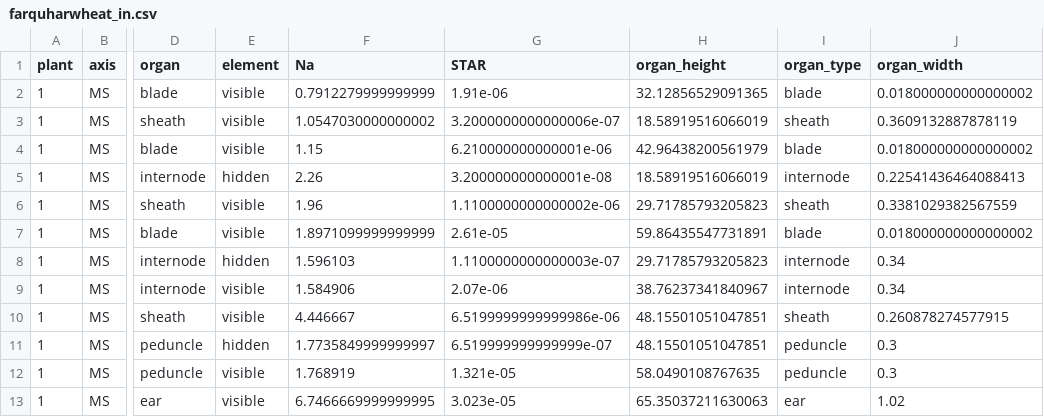
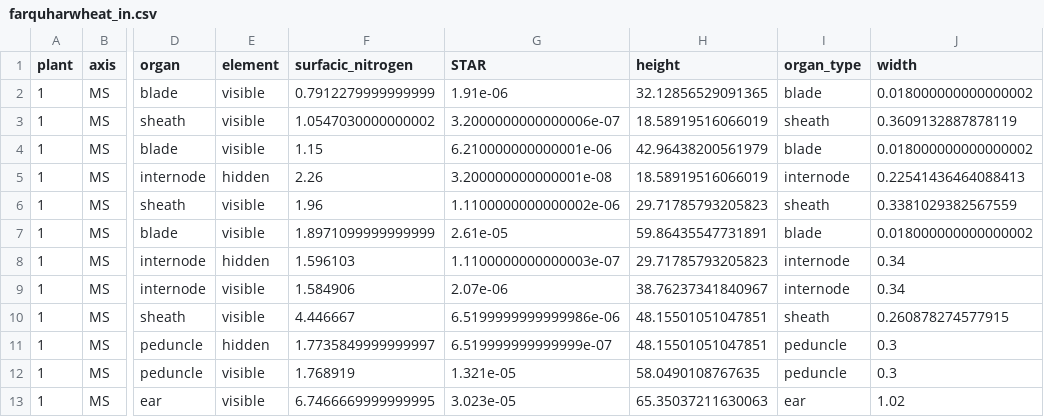
Before and after one commit to victoriaacker/farquhar-wheat, a CSV file: example/standalone/inputs/farquharwheat_in.csv, drawn as a sheet; only a part is shown, gaps mark what is left out; the diff names each change by its address in the sheet, - before the commit and + after, or states it on an @@ line.

Commit message:
- rename some variables for homogeneity matter - fix the order of columns in inputs and outputs - add user doc

```diff
--- a/example/standalone/inputs/farquharwheat_in.csv
+++ b/example/standalone/inputs/farquharwheat_in.csv
-F1: Na
+F1: surfacic_nitrogen
-H1: organ_height
+H1: height
-J1: organ_width
+J1: width
```
Also changed, not shown: 7 other files.
